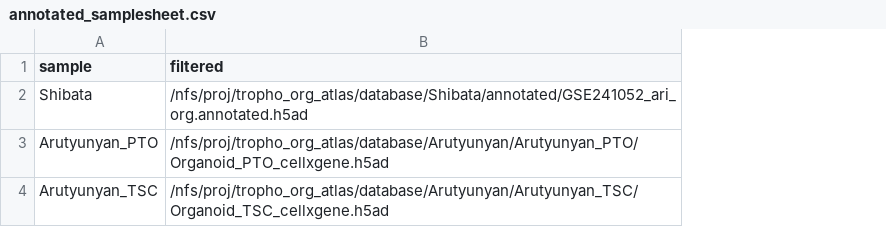
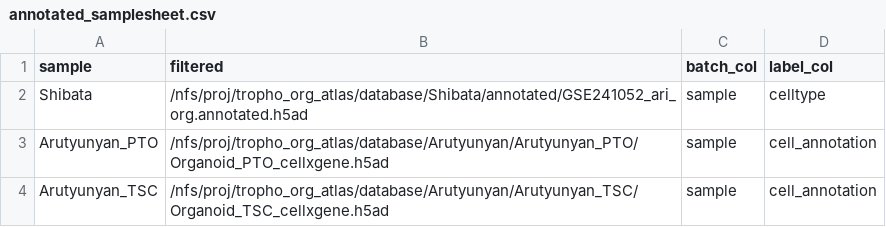
Before and after one commit to F3lixDerLange/Trophoblast-Organoid-Atlas, a CSV file: nf-core/annotated_samplesheet.csv, drawn as a sheet; the diff names each change by its address in the sheet, - before the commit and + after, or states it on an @@ line.

Commit message:
annotated data sampleshgeet fix

```diff
--- a/nf-core/annotated_samplesheet.csv
+++ b/nf-core/annotated_samplesheet.csv
+column C (batch_col), rows 2-4: all sample
+column D (label_col), rows 2-4: celltype | cell_annotation | cell_annotation
```
